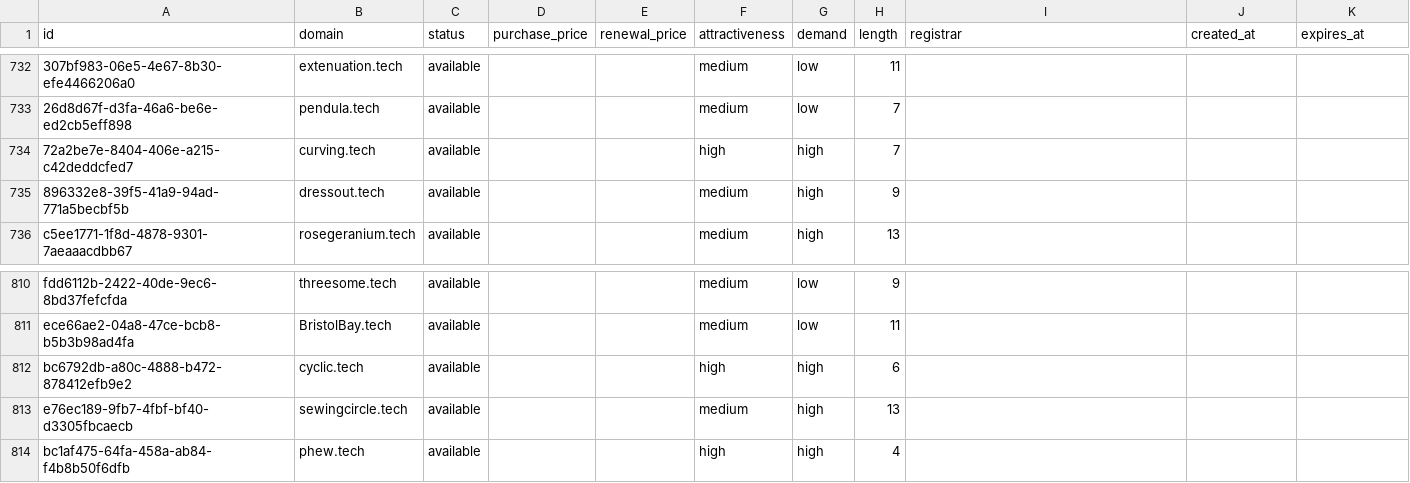
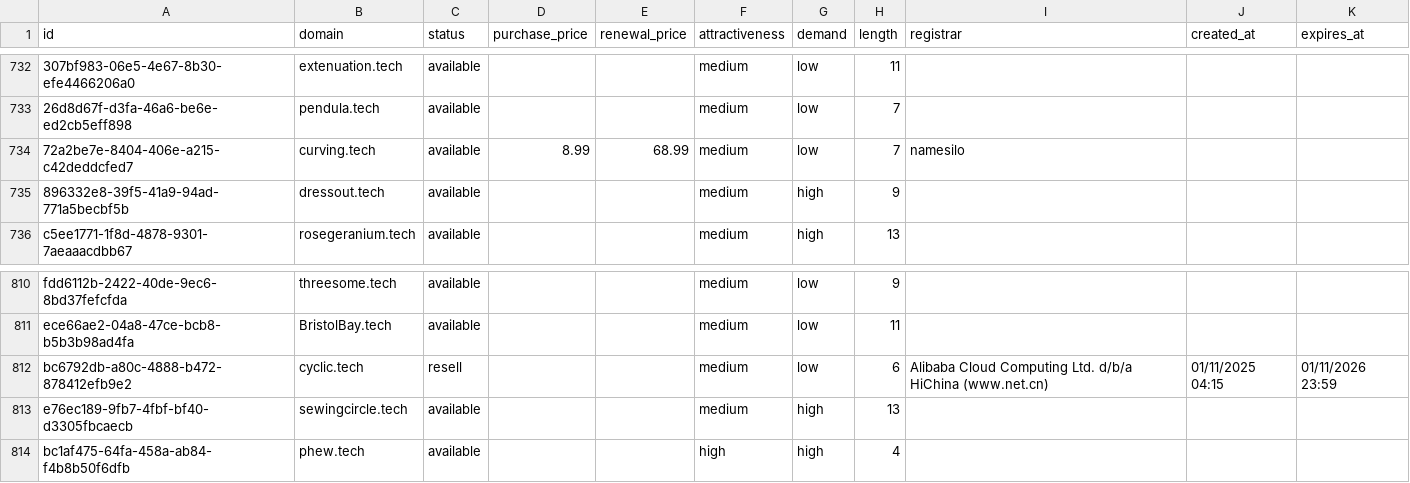
Before and after one commit to UniqueDomains/tech-oneword-domains, a CSV file: tech.csv, drawn as a sheet; only a part is shown, gaps mark what is left out; the diff names each change by its address in the sheet, - before the commit and + after, or states it on an @@ line.

Commit message:
Domains update

```diff
--- a/tech.csv
+++ b/tech.csv
-D734 (purchase_price): (empty)
+D734 (purchase_price): 8.99
-E734 (renewal_price): (empty)
+E734 (renewal_price): 68.99
-F734 (attractiveness): high
+F734 (attractiveness): medium
-G734 (demand): high
+G734 (demand): low
-I734 (registrar): (empty)
+I734 (registrar): namesilo
-C812 (status): available
+C812 (status): resell
-F812 (attractiveness): high
+F812 (attractiveness): medium
-G812 (demand): high
+G812 (demand): low
-I812 (registrar): (empty)
+I812 (registrar): Alibaba Cloud Computing Ltd. d/b/a HiChina (www.net.cn)
-J812 (created_at): (empty)
+J812 (created_at): 01/11/2025 04:15
-K812 (expires_at): (empty)
+K812 (expires_at): 01/11/2026 23:59
```
Also changed, not shown: 4 other files.
